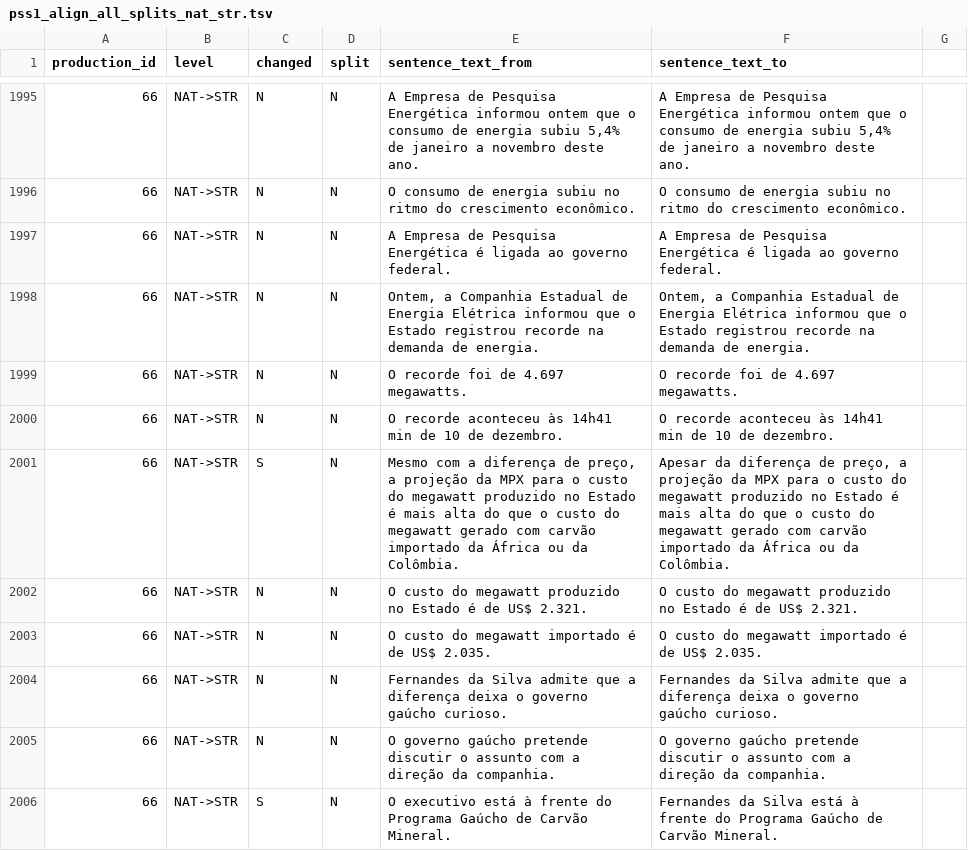
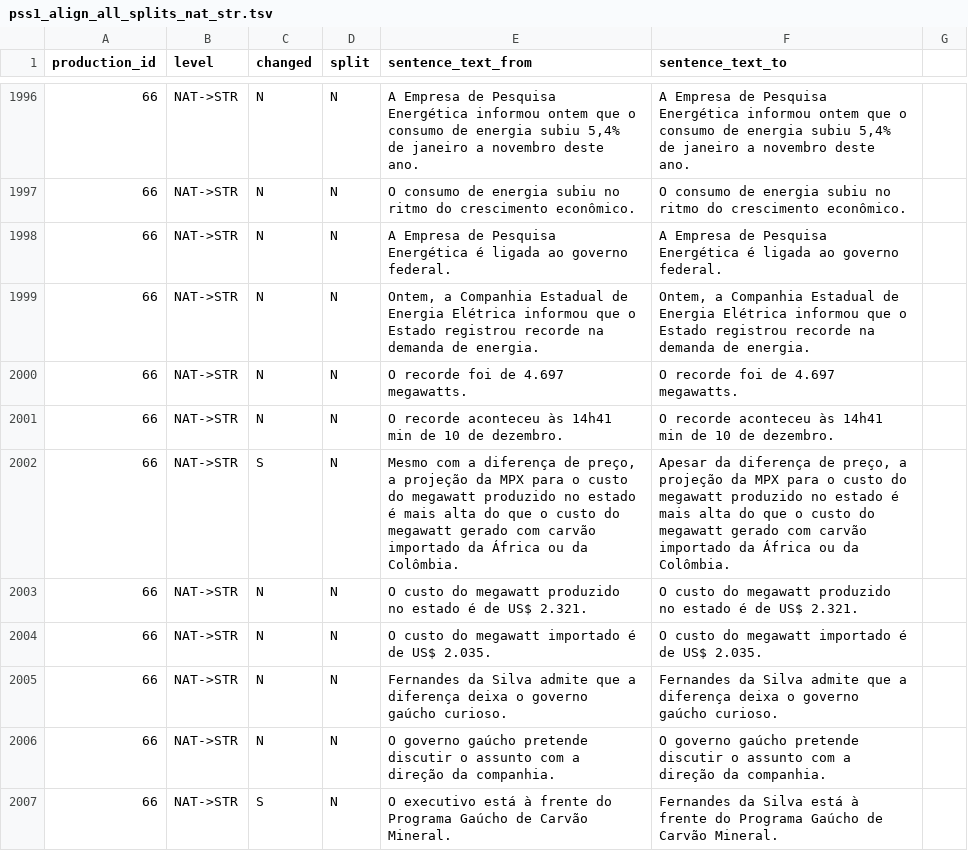
Before and after one commit to sidleal/porsimplessent, a TSV file: pss/pss1_align_all_splits_nat_str.tsv, drawn as a sheet; only a part is shown, gaps mark what is left out; the diff covers the shown part only.

```diff
--- a/pss/pss1_align_all_splits_nat_str.tsv
+++ b/pss/pss1_align_all_splits_nat_str.tsv
@@ -2000,4 +2001,4 @@ production_id	level	changed	split	sentence_text_from	sentence_text_to
 66	NAT->STR	N	N	O recorde aconteceu às 14h41 min de 10 de dezembro.	O recorde aconteceu às 14h41 min de 10 de dezembro.
-66	NAT->STR	S	N	Mesmo com a diferença de preço, a projeção da MPX para o custo do megawatt produzido no Estado é mais alta do que o custo do megawatt gerado com carvão importado da África ou da Colômbia.	Apesar da diferença de preço, a projeção da MPX para o custo do megawatt produzido no Estado é mais alta do que o custo do megawatt gerado com carvão importado da África ou da Colômbia.
-66	NAT->STR	N	N	O custo do megawatt produzido no Estado é de US$ 2.321.	O custo do megawatt produzido no Estado é de US$ 2.321.
+66	NAT->STR	S	N	Mesmo com a diferença de preço, a projeção da MPX para o custo do megawatt produzido no estado é mais alta do que o custo do megawatt gerado com carvão importado da África ou da Colômbia.	Apesar da diferença de preço, a projeção da MPX para o custo do megawatt produzido no estado é mais alta do que o custo do megawatt gerado com carvão importado da África ou da Colômbia.
+66	NAT->STR	N	N	O custo do megawatt produzido no estado é de US$ 2.321.	O custo do megawatt produzido no estado é de US$ 2.321.
 66	NAT->STR	N	N	O custo do megawatt importado é de US$ 2.035.	O custo do megawatt importado é de US$ 2.035.
```
Also changed, not shown: 3 added rows and 178 edited cells elsewhere in this file, pss/pss0_align_concat_nat_str.tsv, pss/pss2_align_length_ori_nat.tsv, 10 other files.
